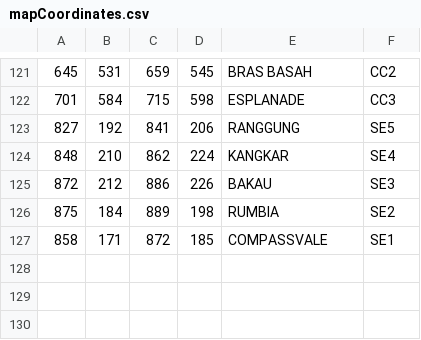
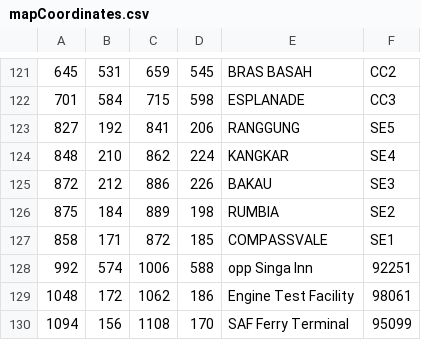
Before and after one commit to leongjinghao/JourneyPlanner, a CSV file: mapCoordinates.csv, drawn as a sheet; only a part is shown, gaps mark what is left out.

```diff
--- a/mapCoordinates.csv
+++ b/mapCoordinates.csv
@@ -127 +127,4 @@
 858,171,872,185,COMPASSVALE,SE1
+992,574,1006,588,opp Singa Inn,92251
+1048,172,1062,186,Engine Test Facility,98061
+1094,156,1108,170,SAF Ferry Terminal,95099
```
Also changed, not shown: all_unique_stations.csv, mrt_stations_weighted.csv.
